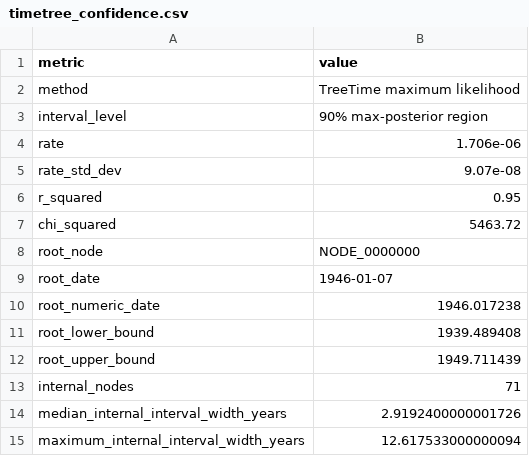
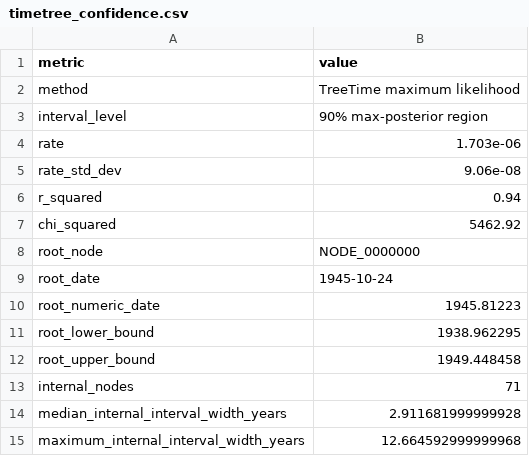
Before and after one commit to ghruproject/chronoclade, a CSV file: validation/st239_baines2015/results/timetree_confidence.csv, drawn as a sheet.

```diff
--- a/validation/st239_baines2015/results/timetree_confidence.csv
+++ b/validation/st239_baines2015/results/timetree_confidence.csv
@@ -3,13 +3,13 @@ method,TreeTime maximum likelihood
 interval_level,90% max-posterior region
-rate,1.706e-06
-rate_std_dev,9.07e-08
-r_squared,0.95
-chi_squared,5463.72
+rate,1.703e-06
+rate_std_dev,9.06e-08
+r_squared,0.94
+chi_squared,5462.92
 root_node,NODE_0000000
-root_date,1946-01-07
-root_numeric_date,1946.017238
-root_lower_bound,1939.489408
-root_upper_bound,1949.711439
+root_date,1945-10-24
+root_numeric_date,1945.81223
+root_lower_bound,1938.962295
+root_upper_bound,1949.448458
 internal_nodes,71
-median_internal_interval_width_years,2.9192400000001726
-maximum_internal_interval_width_years,12.617533000000094
+median_internal_interval_width_years,2.911681999999928
+maximum_internal_interval_width_years,12.664592999999968
```
Also changed, not shown: validation/st239_baines2015/results/clock/rtt.csv, validation/st239_baines2015/results/date_randomisation.csv, 32 other files.
